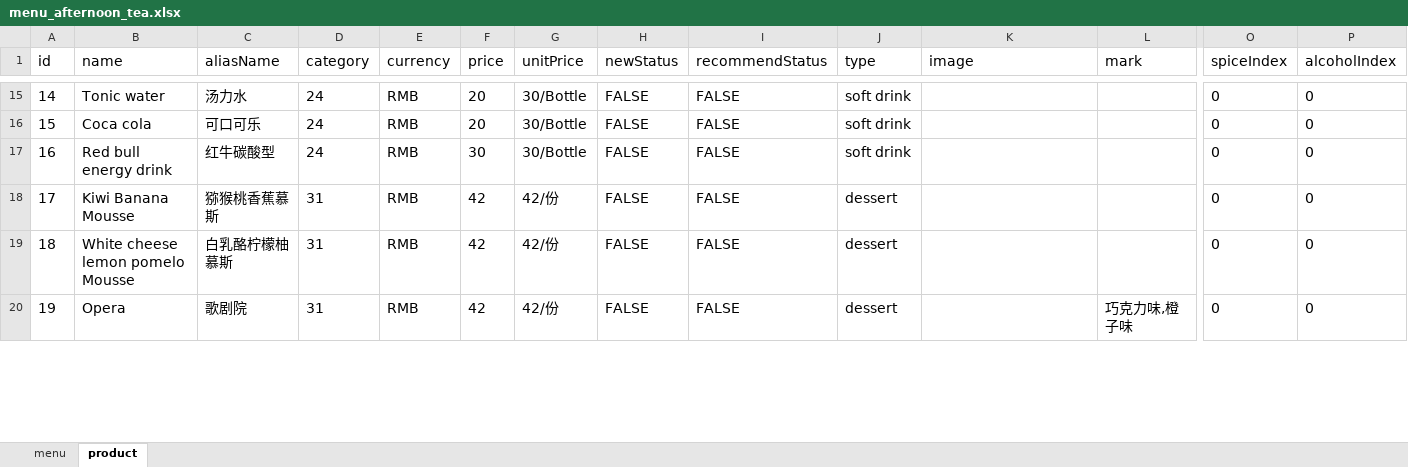
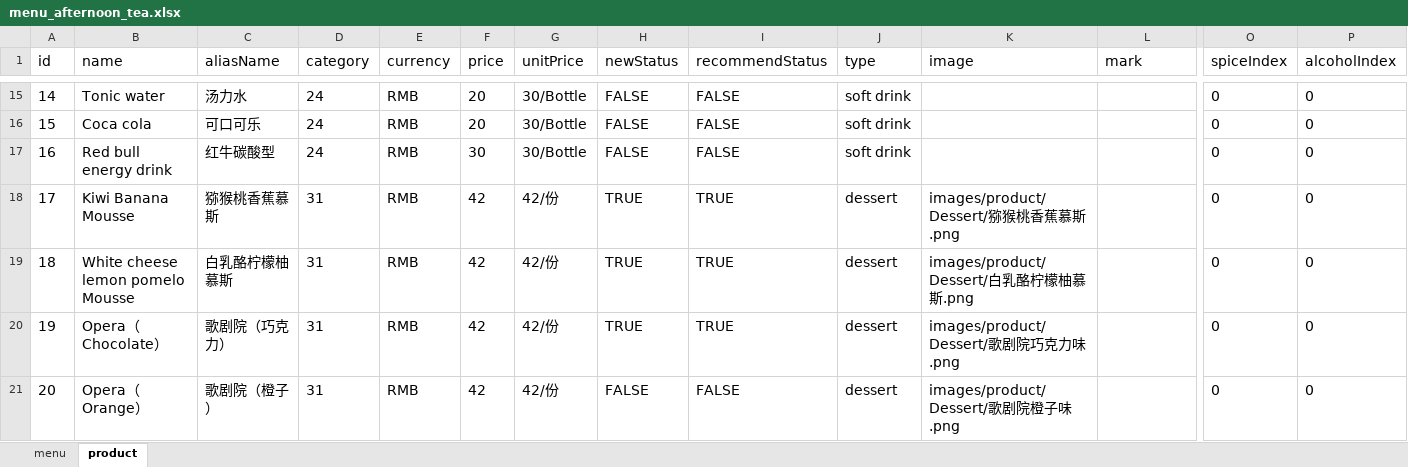
Before and after one commit to rootinn123/rootinn123.github.io, an Excel workbook: data/menu_afternoon_tea.xlsx, sheet product, drawn as a sheet; only a part is shown, gaps mark what is left out; values as stored, in another font and other column widths than the file's, no borders; addresses are those after the commit; rows hold the shown columns only; the diff covers the shown part only; the diff names each change by its address in the sheet, - before the commit and + after, or states it on an @@ line.

```diff
--- a/data/menu_afternoon_tea.xlsx (sheet product)
+++ b/data/menu_afternoon_tea.xlsx (sheet product)
-H18:H19 (newStatus): FALSE
+H18:H19 (newStatus): TRUE
-I18:I19 (recommendStatus): FALSE
+I18:I19 (recommendStatus): TRUE
-K18 (image): (empty)
+K18 (image): images/product/Dessert/猕猴桃香蕉慕斯.png
-K19 (image): (empty)
+K19 (image): images/product/Dessert/白乳酪柠檬柚慕斯.png
+row 20: 19 | Opera（Chocolate） | 歌剧院（巧克力） | 31 | RMB | 42 | 42/份 | TRUE | TRUE | dessert | images/product/Dessert/歌剧院巧克力味.png |  | 0 | 0
@@ column A (id) renumbered from row 21 down @@
-B21 (name): Opera
+B21 (name): Opera（Orange）
-C21 (aliasName): 歌剧院
+C21 (aliasName): 歌剧院（橙子）
-K21 (image): (empty)
+K21 (image): images/product/Dessert/歌剧院橙子味.png
-L21 (mark): 巧克力味,橙子味
+L21 (mark): (empty)
```
Also changed, not shown: 5 edited cells elsewhere in this sheet, sheet menu, data/menu_bar_time.xlsx, data/menu_dinner.xlsx, 17 other files.
